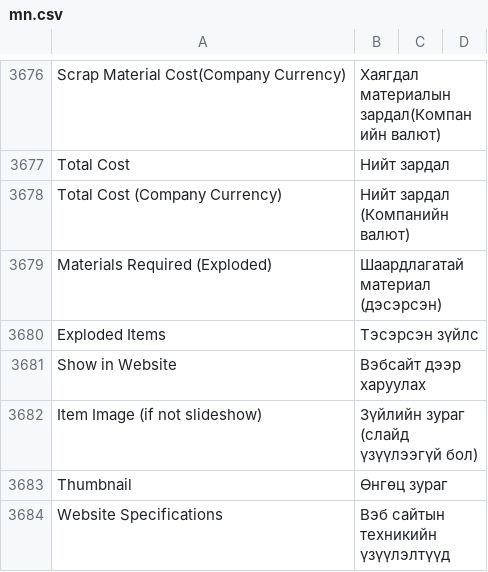
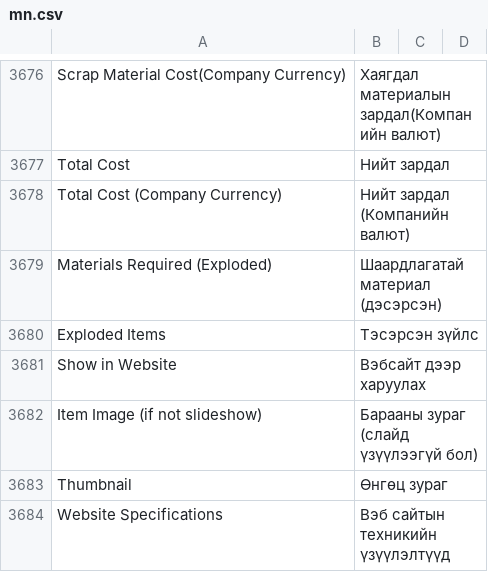
Before and after one commit to luvsannyam1/erpnext-translation-mn, a CSV file: mn.csv, drawn as a sheet; only a part is shown, gaps mark what is left out; the diff covers the shown part only.

```diff
--- a/mn.csv
+++ b/mn.csv
@@ -10863,3 +10863,3 @@ Exploded Items,Тэсэрсэн зүйлс,
 Show in Website,Вэбсайт дээр харуулах,
-Item Image (if not slideshow),Зүйлийн зураг (слайд үзүүлээгүй бол),
+Item Image (if not slideshow),Барааны зураг (слайд үзүүлээгүй бол),
 Thumbnail,Өнгөц зураг,
```
Also changed, not shown: 17 added rows and 69 edited cells elsewhere in this file.
